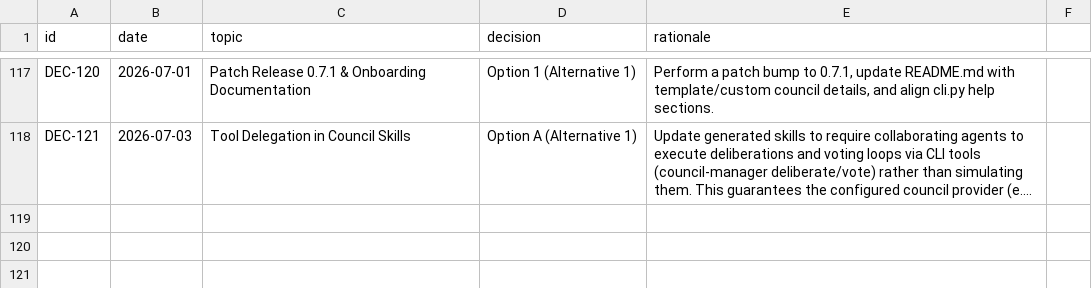
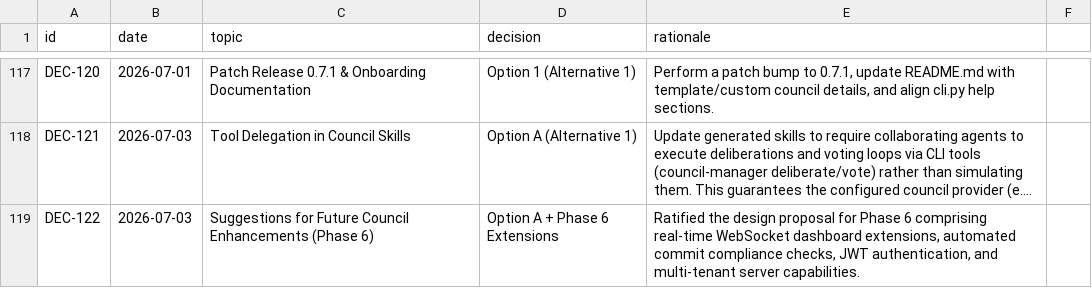
Before and after one commit to suli-g/council-manager, a CSV file: .agents/decisions.csv, drawn as a sheet; only a part is shown, gaps mark what is left out; long unchanged cells end in …; the diff names each change by its address in the sheet, - before the commit and + after, or states it on an @@ line.

```diff
--- a/.agents/decisions.csv
+++ b/.agents/decisions.csv
+row 119: DEC-122 | 2026-07-03 | Suggestions for Future Council Enhancements (Phase 6) | Option A + Phase 6 Extensions | Ratified the design proposal for Phase 6 comprising real-time WebSocket dashboard extensions, automated commit compliance checks, JWT authentication, and multi-tenant server capabilities.
```
Also changed, not shown: .agents/alternatives.csv, .agents/votes_manifest.csv, 1 other file.
